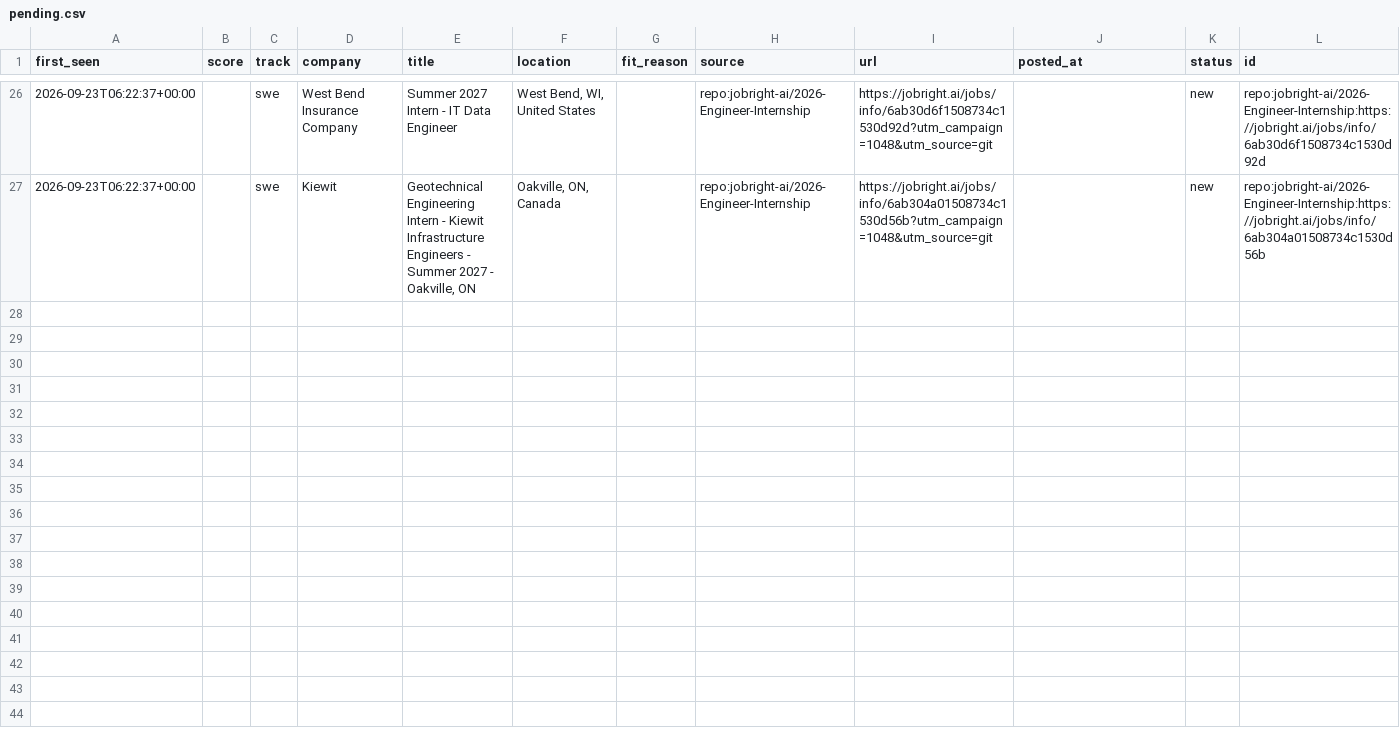
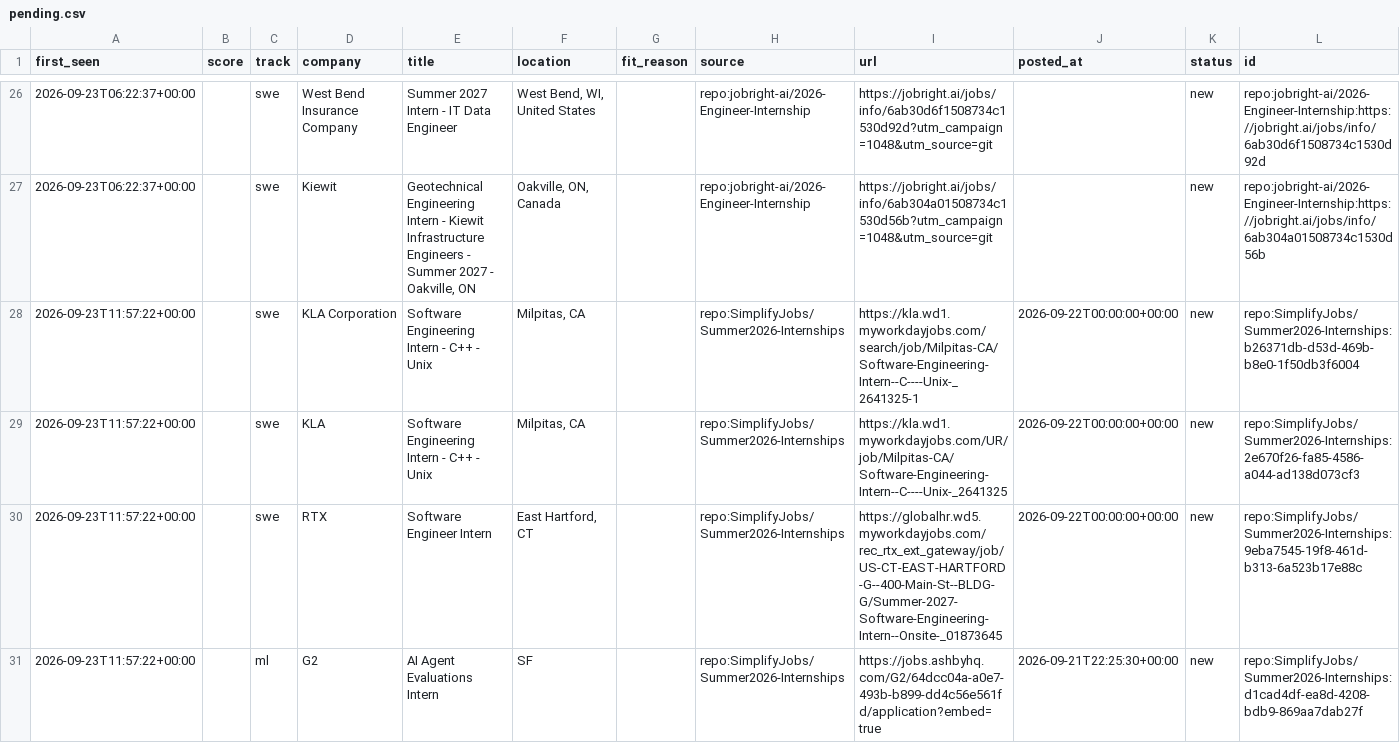
Before and after one commit to ShuklaA11/Sentinel, a CSV file: data/pending.csv, drawn as a sheet; only a part is shown, gaps mark what is left out; the diff covers the shown part only; the diff names each change by its address in the sheet, - before the commit and + after, or states it on an @@ line.

```diff
--- a/data/pending.csv
+++ b/data/pending.csv
+row 28: 2026-09-23T11:57:22+00:00 |  | swe | KLA Corporation | Software Engineering Intern - C++ - Unix | Milpitas, CA |  | repo:SimplifyJobs/Summer2026-Internships | https://kla.wd1.myworkdayjobs.com/search/job/Milpitas-CA/Software-Engineering-Intern--C----Unix-_2641325-1 | 2026-09-22T00:00:00+00:00 | new | repo:SimplifyJobs/Summer2026-Internships:b26371db-d53d-469b-b8e0-1f50db3f6004
+row 29: 2026-09-23T11:57:22+00:00 |  | swe | KLA | Software Engineering Intern - C++ - Unix | Milpitas, CA |  | repo:SimplifyJobs/Summer2026-Internships | https://kla.wd1.myworkdayjobs.com/UR/job/Milpitas-CA/Software-Engineering-Intern--C----Unix-_2641325 | 2026-09-22T00:00:00+00:00 | new | repo:SimplifyJobs/Summer2026-Internships:2e670f26-fa85-4586-a044-ad138d073cf3
+row 30: 2026-09-23T11:57:22+00:00 |  | swe | RTX | Software Engineer Intern | East Hartford, CT |  | repo:SimplifyJobs/Summer2026-Internships | https://globalhr.wd5.myworkdayjobs.com/rec_rtx_ext_gateway/job/US-CT-EAST-HARTFORD-G--400-Main-St--BLDG-G/Summer-2027-Software-Engineering-Intern--Onsite-_01873645 | 2026-09-22T00:00:00+00:00 | new | repo:SimplifyJobs/Summer2026-Internships:9eba7545-19f8-461d-b313-6a523b17e88c
+row 31: 2026-09-23T11:57:22+00:00 |  | ml | G2 | AI Agent Evaluations Intern | SF |  | repo:SimplifyJobs/Summer2026-Internships | https://jobs.ashbyhq.com/G2/64dcc04a-a0e7-493b-b899-dd4c56e561fd/application?embed=true | 2026-09-21T22:25:30+00:00 | new | repo:SimplifyJobs/Summer2026-Internships:d1cad4df-ea8d-4208-bdb9-869aa7dab27f
```
Also changed, not shown: 3 added rows elsewhere in this file, 2 other files.
